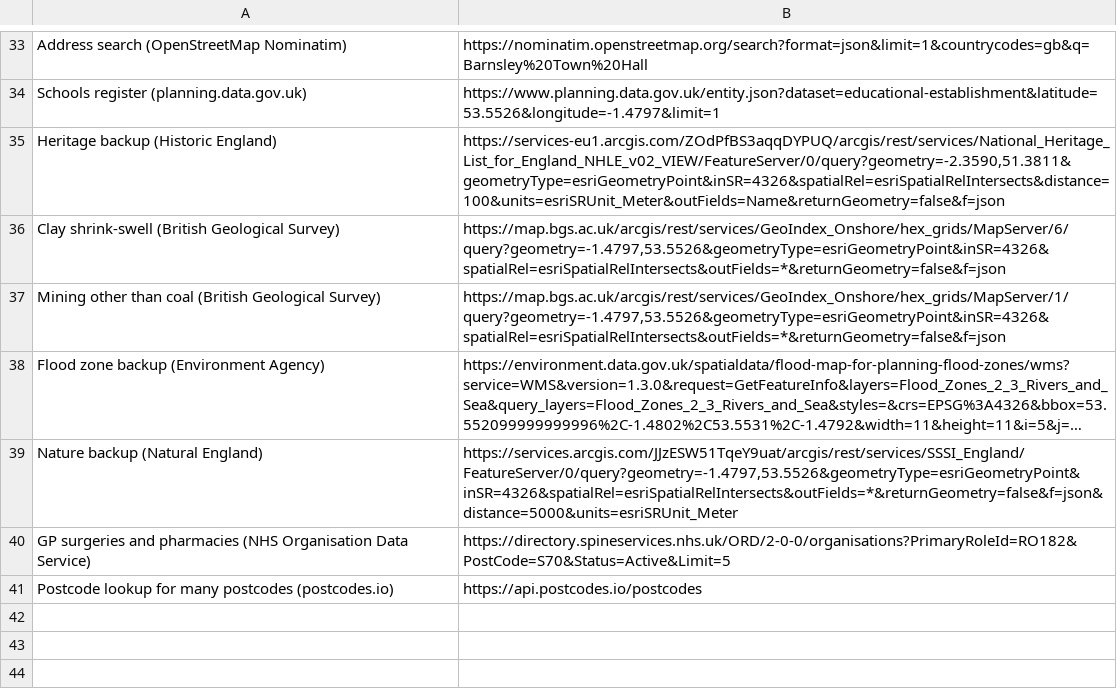
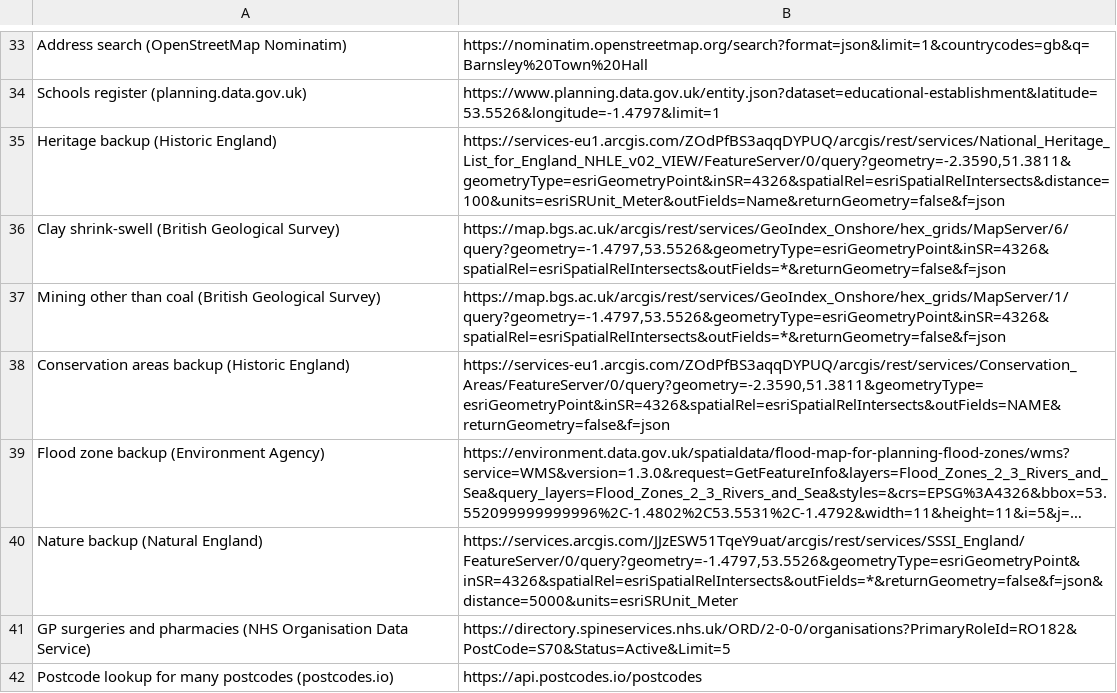
Before and after one commit to andyseremet/reports-examles, a CSV file: data/data-services.csv, drawn as a sheet; only a part is shown, gaps mark what is left out; long unchanged cells end in …; the diff names each change by its address in the sheet, - before the commit and + after, or states it on an @@ line.

```diff
--- a/data/data-services.csv
+++ b/data/data-services.csv
+row 38: Conservation areas backup (Historic England) | https://services-eu1.arcgis.com/ZOdPfBS3aqqDYPUQ/arcgis/rest/services/Conservation_Areas/FeatureServer/0/query?geometry=-2.3590,51.3811&geometryType=esriGeometryPoint&inSR=4326&spatialRel=esriSpatialRelIntersects&outFields=NAME&returnGeometry=false&f=json
```
Also changed, not shown: 9 other files.
